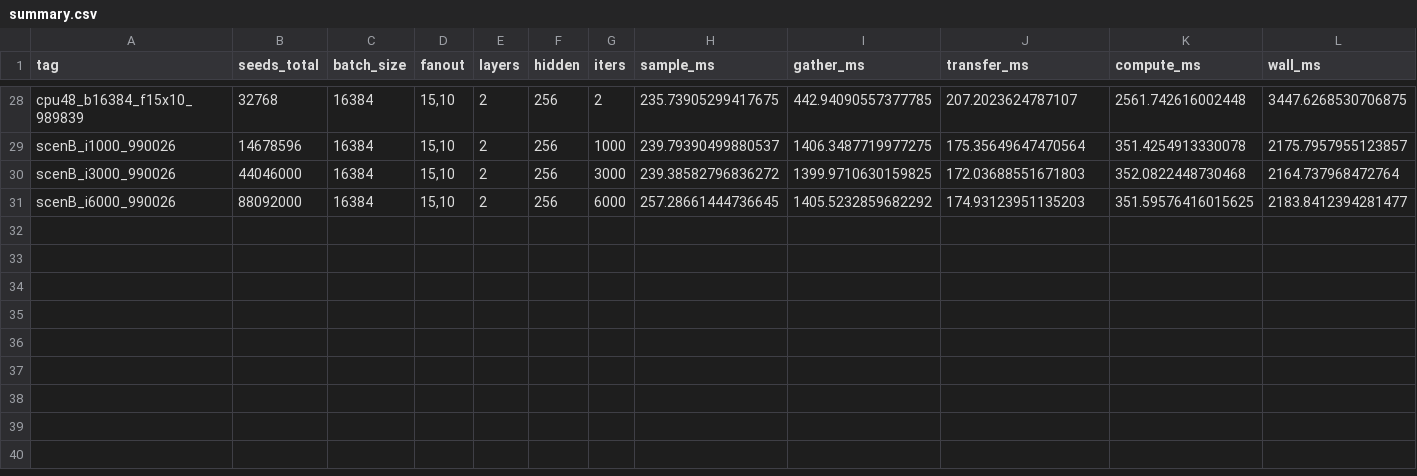
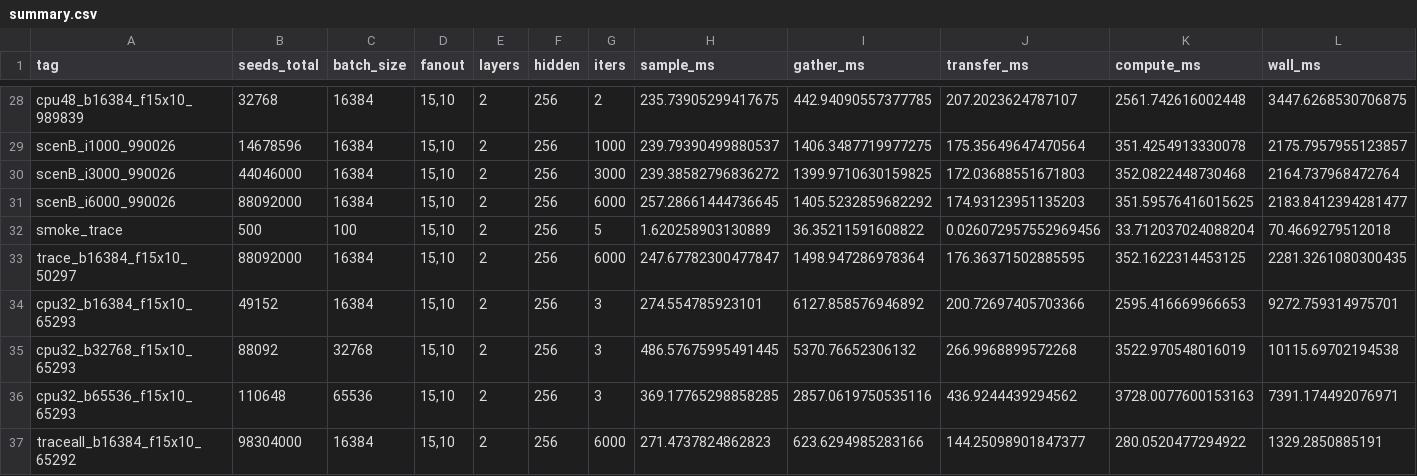
Before and after one commit to kriaditi/GNN_inference_CPU_GPU, a CSV file: results/summary.csv, drawn as a sheet; only a part is shown, gaps mark what is left out; rows hold the shown columns only; the diff names each change by its address in the sheet, - before the commit and + after, or states it on an @@ line.

Commit message:
Query dump fix; results and logs from trace, fresh-seed trace and 32-core CPU runs

```diff
--- a/results/summary.csv
+++ b/results/summary.csv
+row 32: smoke_trace | 500 | 100 | 15,10 | 2 | 256 | 5 | 1.620258903130889 | 36.35211591608822 | 0.026072957552969456 | 33.712037024088204 | 70.4669279512018
+row 33: trace_b16384_f15x10_50297 | 88092000 | 16384 | 15,10 | 2 | 256 | 6000 | 247.67782300477847 | 1498.947286978364 | 176.36371502885595 | 352.1622314453125 | 2281.3261080300435
+row 34: cpu32_b16384_f15x10_65293 | 49152 | 16384 | 15,10 | 2 | 256 | 3 | 274.554785923101 | 6127.858576946892 | 200.72697405703366 | 2595.416669966653 | 9272.759314975701
+row 35: cpu32_b32768_f15x10_65293 | 88092 | 32768 | 15,10 | 2 | 256 | 3 | 486.57675995491445 | 5370.76652306132 | 266.9968899572268 | 3522.970548016019 | 10115.69702194538
+row 36: cpu32_b65536_f15x10_65293 | 110648 | 65536 | 15,10 | 2 | 256 | 3 | 369.17765298858285 | 2857.0619750535116 | 436.9244439294562 | 3728.0077600153163 | 7391.174492076971
+row 37: traceall_b16384_f15x10_65292 | 98304000 | 16384 | 15,10 | 2 | 256 | 6000 | 271.4737824862823 | 623.6294985283166 | 144.25098901847377 | 280.0520477294922 | 1329.2850885191
```
Also changed, not shown: 19 other files.
